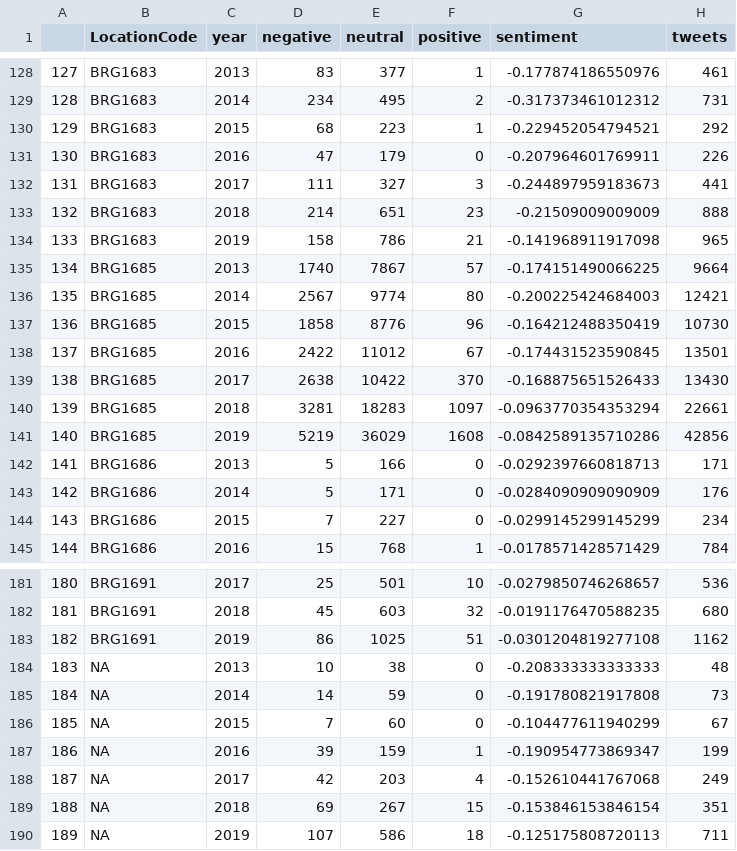
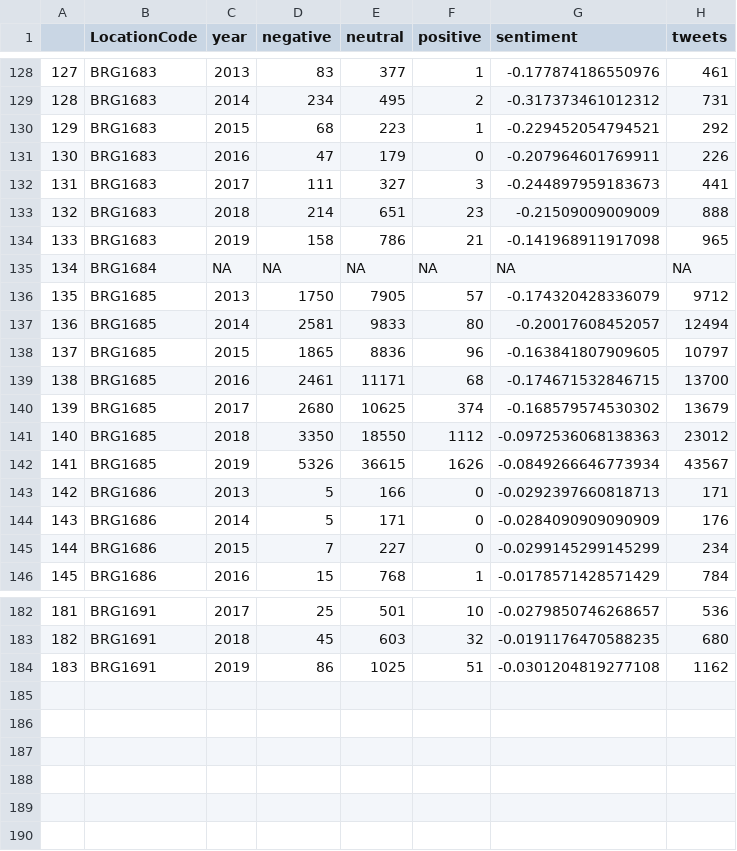
Before and after one commit to digitalepidemiologylab/brazil-vaccine-uptake, a CSV file: data/tweets_with_predicted_labels_by_state_year.csv, drawn as a sheet; only a part is shown, gaps mark what is left out; removed rows and columns are numbered as before the commit, all else as after; the diff names each change by its address in the sheet, - before the commit and + after, or states it on an @@ line.

```diff
--- a/data/tweets_with_predicted_labels_by_state_year.csv
+++ b/data/tweets_with_predicted_labels_by_state_year.csv
+row 135: 134 | BRG1684 | NA | NA | NA | NA | NA | NA
@@ column A renumbered between rows 136 and 184 @@
-D136 (negative): 1740
+D136 (negative): 1750
-E136 (neutral): 7867
+E136 (neutral): 7905
-G136 (sentiment): -0.174151490066225
+G136 (sentiment): -0.174320428336079
-H136 (tweets): 9664
+H136 (tweets): 9712
-D137 (negative): 2567
+D137 (negative): 2581
-E137 (neutral): 9774
+E137 (neutral): 9833
-G137 (sentiment): -0.200225424684003
+G137 (sentiment): -0.20017608452057
-H137 (tweets): 12421
+H137 (tweets): 12494
-D138 (negative): 1858
+D138 (negative): 1865
-E138 (neutral): 8776
+E138 (neutral): 8836
-G138 (sentiment): -0.164212488350419
+G138 (sentiment): -0.163841807909605
-H138 (tweets): 10730
+H138 (tweets): 10797
-row 138: 137 | BRG1685 | 2016 | 2422 | 11012 | 67 | -0.174431523590845 | 13501
-row 139: 138 | BRG1685 | 2017 | 2638 | 10422 | 370 | -0.168875651526433 | 13430
-row 140: 139 | BRG1685 | 2018 | 3281 | 18283 | 1097 | -0.0963770354353294 | 22661
-row 141: 140 | BRG1685 | 2019 | 5219 | 36029 | 1608 | -0.0842589135710286 | 42856
+row 139: 138 | BRG1685 | 2016 | 2461 | 11171 | 68 | -0.174671532846715 | 13700
+row 140: 139 | BRG1685 | 2017 | 2680 | 10625 | 374 | -0.168579574530302 | 13679
+row 141: 140 | BRG1685 | 2018 | 3350 | 18550 | 1112 | -0.0972536068138363 | 23012
+row 142: 141 | BRG1685 | 2019 | 5326 | 36615 | 1626 | -0.0849266646773934 | 43567
-row 184: 183 | NA | 2013 | 10 | 38 | 0 | -0.208333333333333 | 48
-row 185: 184 | NA | 2014 | 14 | 59 | 0 | -0.191780821917808 | 73
-row 186: 185 | NA | 2015 | 7 | 60 | 0 | -0.104477611940299 | 67
-row 187: 186 | NA | 2016 | 39 | 159 | 1 | -0.190954773869347 | 199
-row 188: 187 | NA | 2017 | 42 | 203 | 4 | -0.152610441767068 | 249
-row 189: 188 | NA | 2018 | 69 | 267 | 15 | -0.153846153846154 | 351
-row 190: 189 | NA | 2019 | 107 | 586 | 18 | -0.125175808720113 | 711
```
Also changed, not shown: data/brazil_states_boxes.csv, data/tweets_with_predicted_labels_state_year_all.csv, 30 other files.
